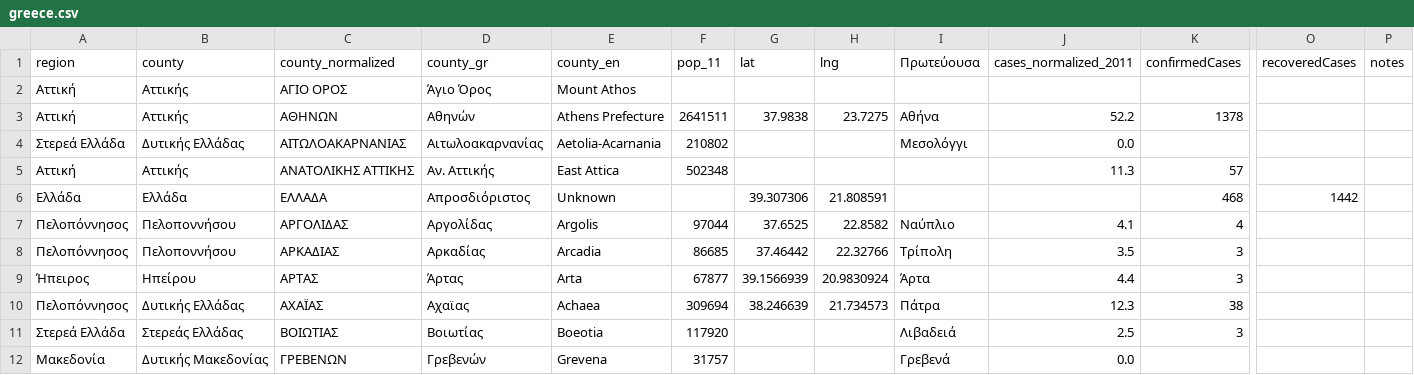
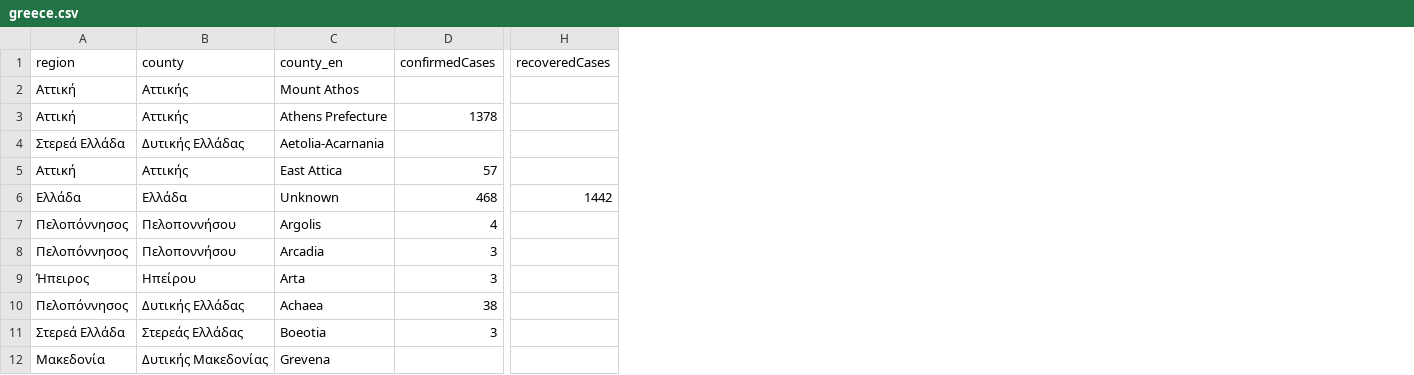
Before and after one commit to michailangelo/virus, a CSV file: src/main/resources/data/greece.csv, drawn as a sheet; only a part is shown, gaps mark what is left out; the diff names each change by its address in the sheet, - before the commit and + after, or states it on an @@ line.

Commit message:
Updated Data

```diff
--- a/src/main/resources/data/greece.csv
+++ b/src/main/resources/data/greece.csv
-column C (county_normalized), rows 2-12: ΑΓΙΟ ΟΡΟΣ | ΑΘΗΝΩΝ | ΑΙΤΩΛΟΑΚΑΡΝΑΝΙΑΣ | ΑΝΑΤΟΛΙΚΗΣ ΑΤΤΙΚΗΣ | ΕΛΛΑΔΑ | ΑΡΓΟΛΙΔΑΣ | ΑΡΚΑΔΙΑΣ | ΑΡΤΑΣ | ΑΧΑΪΑΣ | ΒΟΙΩΤΙΑΣ | ΓΡΕΒΕΝΩΝ
-column D (county_gr), rows 2-12: Άγιο Όρος | Αθηνών | Αιτωλοακαρνανίας | Αν. Αττικής | Απροσδιόριστος | Αργολίδας | Αρκαδίας | Άρτας | Αχαϊας | Βοιωτίας | Γρεβενών
-column F (pop_11), rows 3-12: 2641511 | 210802 | 502348 |  | 97044 | 86685 | 67877 | 309694 | 117920 | 31757
-column G (lat), rows 3-10: 37.9838 |  |  | 39.307306 | 37.6525 | 37.46442 | 39.1566939 | 38.246639
-column H (lng), rows 3-10: 23.7275 |  |  | 21.808591 | 22.8582 | 22.32766 | 20.9830924 | 21.734573
-column I (Πρωτεύουσα), rows 3-12: Αθήνα | Μεσολόγγι |  |  | Ναύπλιο | Τρίπολη | Άρτα | Πάτρα | Λιβαδειά | Γρεβενά
-column J (cases_normalized_2011), rows 3-12: 52.2 | 0.0 | 11.3 |  | 4.1 | 3.5 | 4.4 | 12.3 | 2.5 | 0.0
-column P (notes), empty
```
Also changed, not shown: 2 other files.
